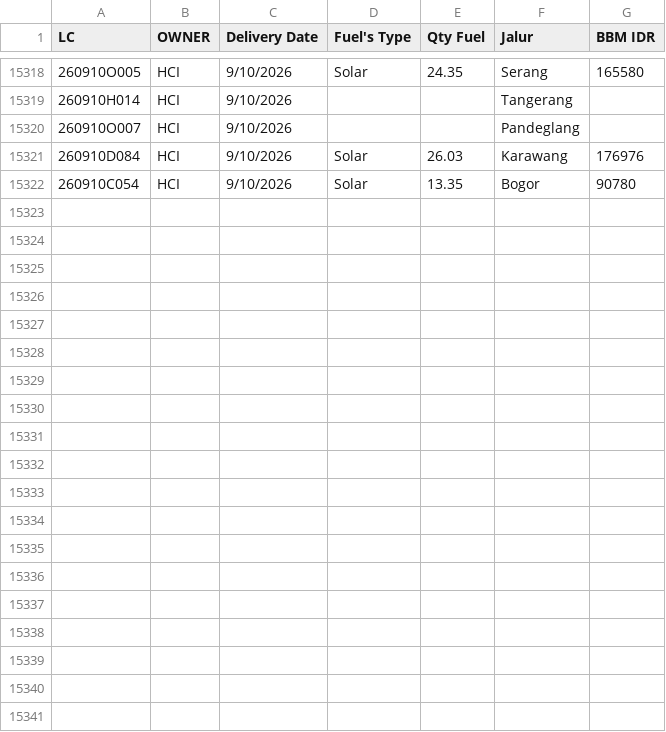
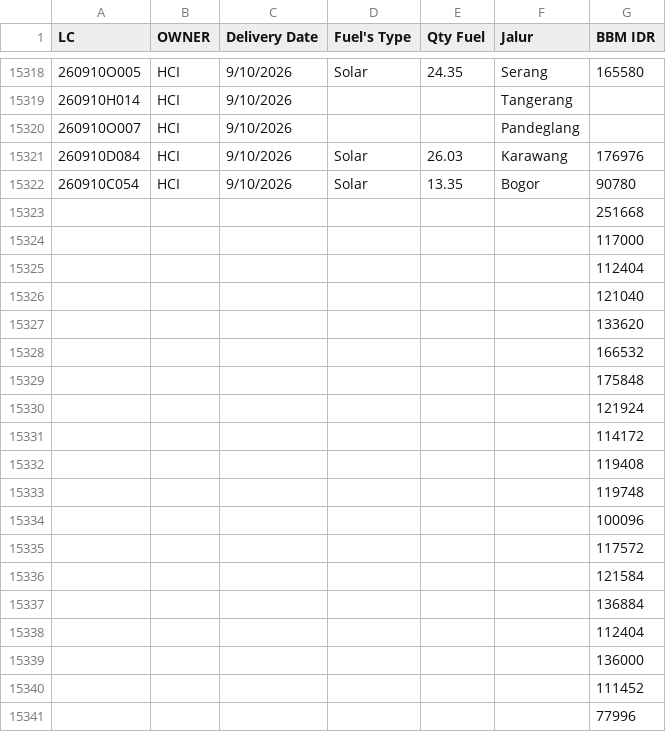
Before and after one commit to heylilyloops/Dashboard-Fuel-Usage-, a CSV file: data/HCI_CIKUPA.csv, drawn as a sheet; only a part is shown, gaps mark what is left out; the diff covers the shown part only.

```diff
--- a/data/HCI_CIKUPA.csv
+++ b/data/HCI_CIKUPA.csv
@@ -15322 +15322,20 @@ LC,OWNER,Delivery Date,Fuel's Type,Qty Fuel,Jalur,BBM IDR
 260910C054,HCI,9/10/2026,Solar,13.35,Bogor,90780
+,,,,,,251668
+,,,,,,117000
+,,,,,,112404
+,,,,,,121040
+,,,,,,133620
+,,,,,,166532
+,,,,,,175848
+,,,,,,121924
+,,,,,,114172
+,,,,,,119408
+,,,,,,119748
+,,,,,,100096
+,,,,,,117572
+,,,,,,121584
+,,,,,,136884
+,,,,,,112404
+,,,,,,136000
+,,,,,,111452
+,,,,,,77996
```
Also changed, not shown: 48 added rows and 5 edited cells elsewhere in this file, data/SDA.csv, data/SDC_MANADO.csv, 12 other files.
